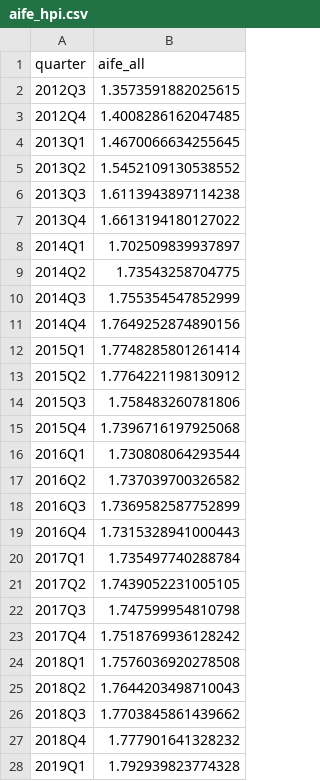
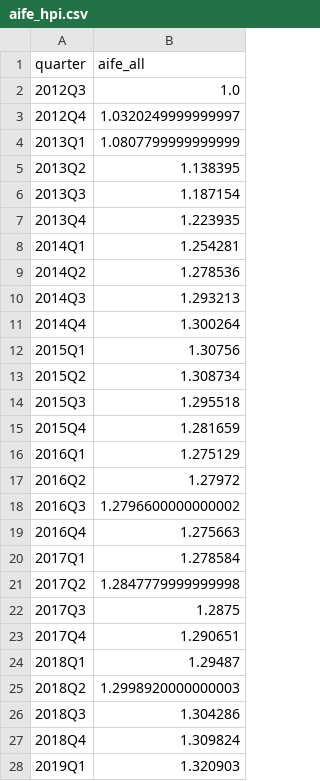
Before and after one commit to cl-taiwanhpi/CL_HousePriceIndex, a CSV file: data/aife_hpi.csv, drawn as a sheet; only a part is shown; the diff covers the shown part only.

```diff
--- a/data/aife_hpi.csv
+++ b/data/aife_hpi.csv
@@ -1,28 +1,28 @@
 quarter,aife_all
-2012Q3,1.3573591882025615
-2012Q4,1.4008286162047485
-2013Q1,1.4670066634255645
-2013Q2,1.5452109130538552
-2013Q3,1.6113943897114238
-2013Q4,1.6613194180127022
-2014Q1,1.702509839937897
-2014Q2,1.73543258704775
-2014Q3,1.755354547852999
-2014Q4,1.7649252874890156
-2015Q1,1.7748285801261414
-2015Q2,1.7764221198130912
-2015Q3,1.758483260781806
-2015Q4,1.7396716197925068
-2016Q1,1.730808064293544
-2016Q2,1.737039700326582
-2016Q3,1.7369582587752899
-2016Q4,1.7315328941000443
-2017Q1,1.735497740288784
-2017Q2,1.7439052231005105
-2017Q3,1.747599954810798
-2017Q4,1.7518769936128242
-2018Q1,1.7576036920278508
-2018Q2,1.7644203498710043
-2018Q3,1.7703845861439662
-2018Q4,1.777901641328232
-2019Q1,1.792939823774328
+2012Q3,1.0
+2012Q4,1.0320249999999997
+2013Q1,1.0807799999999999
+2013Q2,1.138395
+2013Q3,1.187154
+2013Q4,1.223935
+2014Q1,1.254281
+2014Q2,1.278536
+2014Q3,1.293213
+2014Q4,1.300264
+2015Q1,1.30756
+2015Q2,1.308734
+2015Q3,1.295518
+2015Q4,1.281659
+2016Q1,1.275129
+2016Q2,1.27972
+2016Q3,1.2796600000000002
+2016Q4,1.275663
+2017Q1,1.278584
+2017Q2,1.2847779999999998
+2017Q3,1.2875
+2017Q4,1.290651
+2018Q1,1.29487
+2018Q2,1.2998920000000003
+2018Q3,1.304286
+2018Q4,1.309824
+2019Q1,1.320903
```
Also changed, not shown: 27 edited cells elsewhere in this file, data/cathay_hpi.csv, data/cll_quarterly_index.csv, 13 other files.
